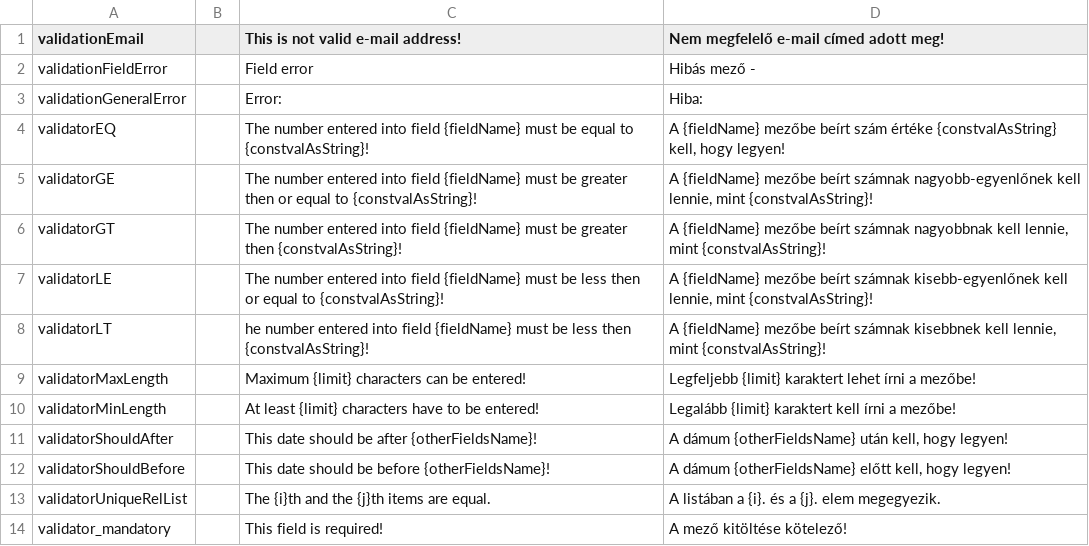
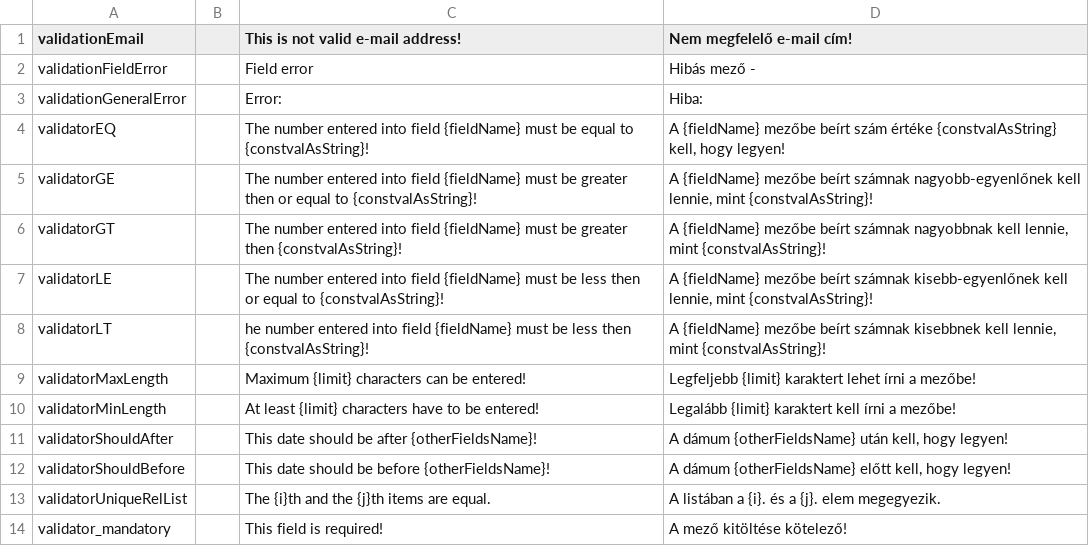
Before and after one commit to inepex/ineform, a CSV file: ineom/src/main/java/com/inepex/ineom/shared/i18n/IneOmI18n.csv, drawn as a sheet.

```diff
--- a/ineom/src/main/java/com/inepex/ineom/shared/i18n/IneOmI18n.csv
+++ b/ineom/src/main/java/com/inepex/ineom/shared/i18n/IneOmI18n.csv
@@ -1,2 +1,2 @@
-"validationEmail";" ";"This is not valid e-mail address!";"Nem megfelelő e-mail címed adott meg!"
+"validationEmail";" ";"This is not valid e-mail address!";"Nem megfelelő e-mail cím!"
 "validationFieldError";"";"Field error";"Hibás mező - "
```
Also changed, not shown: 1 other file.
